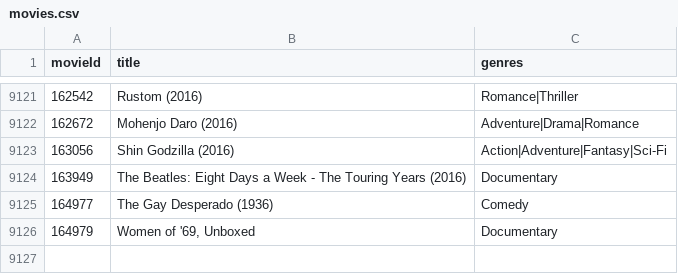
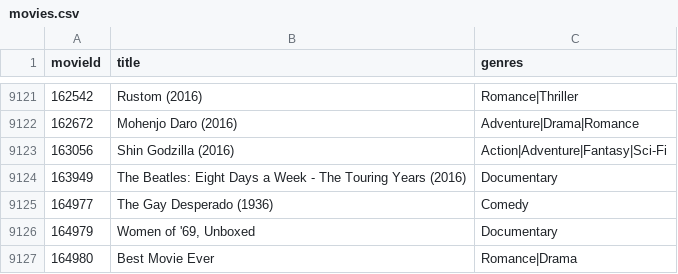
Before and after one commit to peterkovacikwctc/MOVIELIBRARY_practice, a CSV file: movies.csv, drawn as a sheet; only a part is shown, gaps mark what is left out; the diff names each change by its address in the sheet, - before the commit and + after, or states it on an @@ line.

```diff
--- a/movies.csv
+++ b/movies.csv
+row 9127: 164980 | Best Movie Ever | Romance|Drama
```
Also changed, not shown: 5 other files.
